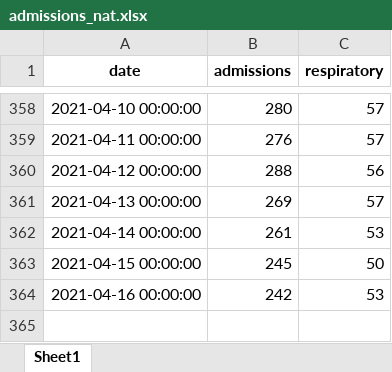
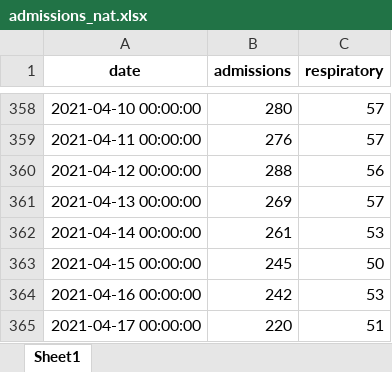
Before and after one commit to frefrik/covid19-nor-admissions, an Excel workbook: data/admissions_nat.xlsx, sheet Sheet1, drawn as a sheet; only a part is shown, gaps mark what is left out; values as stored, in another font and other column widths than the file's, no borders; the diff names each change by its address in the sheet, - before the commit and + after, or states it on an @@ line.

```diff
--- a/data/admissions_nat.xlsx (sheet Sheet1)
+++ b/data/admissions_nat.xlsx (sheet Sheet1)
+row 365: 2021-04-17 00:00:00 | 220 | 51
```
Also changed, not shown: data/admissions_org.xlsx, data/admissions_reg.xlsx, 3 other files.
